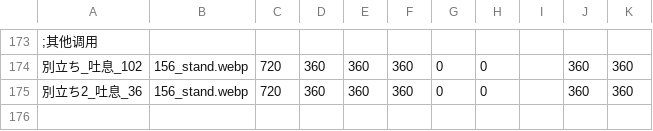
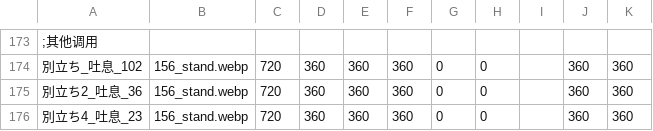
Before and after one commit to Paradox-Phenomenon/EraTW-Magic_DLC, a CSV file: resources/EN_IMG/D 紅茶/拼接.csv, drawn as a sheet; only a part is shown, gaps mark what is left out; the diff names each change by its address in the sheet, - before the commit and + after, or states it on an @@ line.

```diff
--- a/resources/EN_IMG/D 紅茶/拼接.csv
+++ b/resources/EN_IMG/D 紅茶/拼接.csv
+row 176: 別立ち4_吐息_23 | 156_stand.webp | 720 | 360 | 360 | 360 | 0 | 0 |  | 360 | 360
```
Also changed, not shown: 5 other files.
